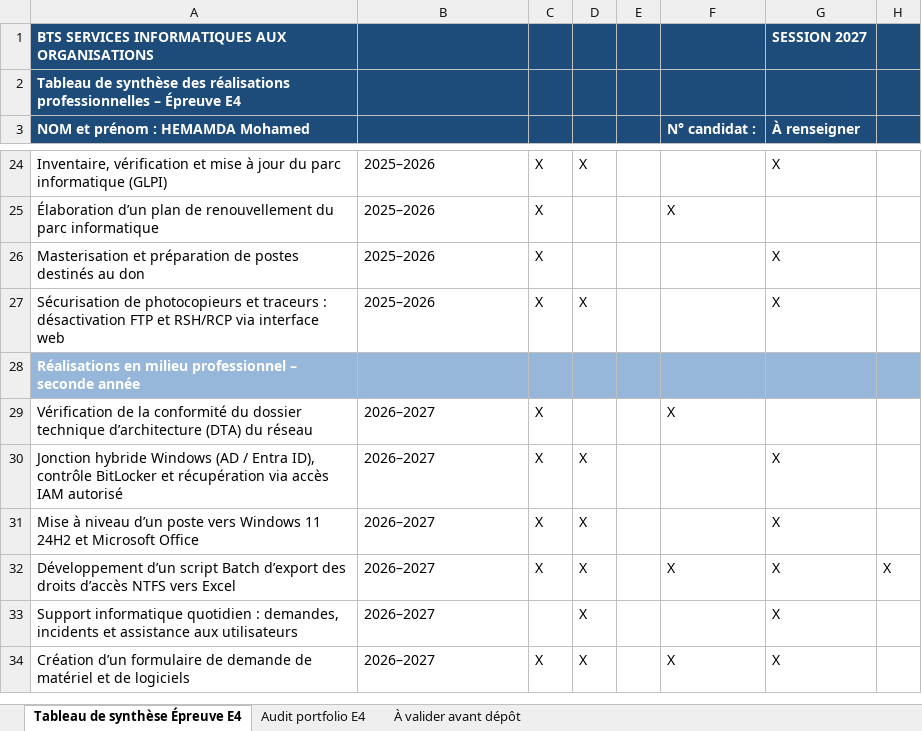
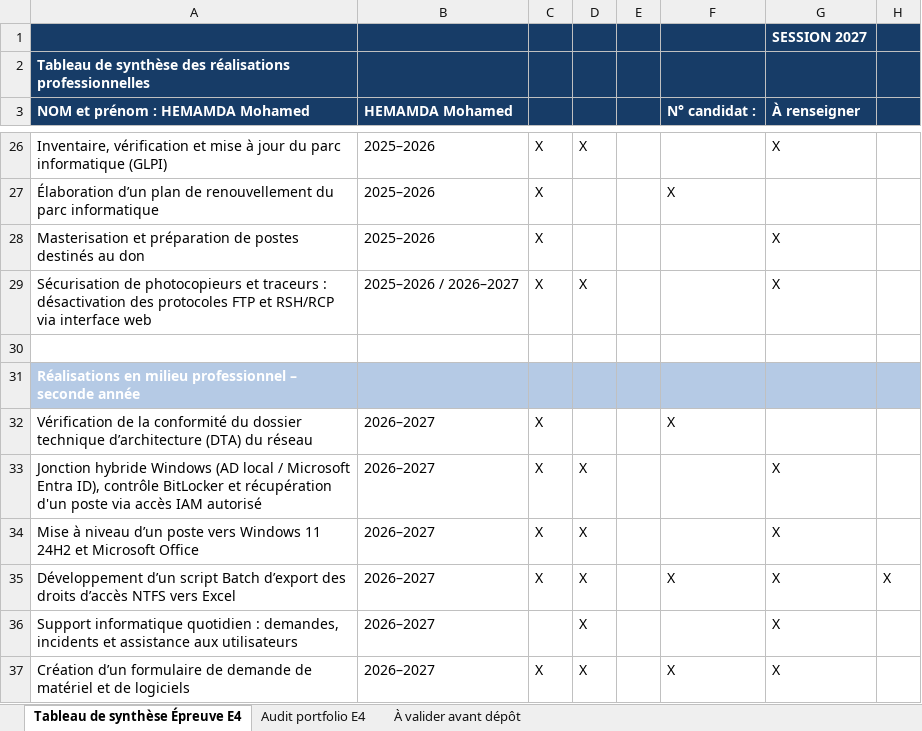
Before and after one commit to mohamedfanney/mohamedfanney.github.io, an Excel workbook: documents/tableau-synthese-e4.xlsx, sheet Tableau de synthèse Épreuve E4, drawn as a sheet; only a part is shown, gaps mark what is left out; values as stored, in another font and other column widths than the file's, no borders; addresses are those after the commit; the diff covers the shown part only; the diff names each change by its address in the sheet, - before the commit and + after, or states it on an @@ line.

Commit message:
Mettre à jour le fichier Excel du portfolio avec les 27 réalisations de la version finale vérifiée

```diff
--- a/documents/tableau-synthese-e4.xlsx (sheet Tableau de synthèse Épreuve E4)
+++ b/documents/tableau-synthese-e4.xlsx (sheet Tableau de synthèse Épreuve E4)
-A1 (NOM et prénom : HEMAMDA Mohamed): BTS SERVICES INFORMATIQUES AUX ORGANISATIONS
+A1 (NOM et prénom : HEMAMDA Mohamed): (empty)
-A2 (NOM et prénom : HEMAMDA Mohamed): …réalisations professionnelles – Épreuve E4
+A2 (NOM et prénom : HEMAMDA Mohamed): …réalisations professionnelles
-B3: (empty)
+B3: HEMAMDA Mohamed
-A29 (NOM et prénom : HEMAMDA Mohamed): …: désactivation FTP et…
+A29 (NOM et prénom : HEMAMDA Mohamed): …: désactivation des protocoles FTP et…
-B29 (HEMAMDA Mohamed): 2025–2026
+B29 (HEMAMDA Mohamed): 2025–2026 / 2026–2027
+row 30: (empty)
-A31:H31 fill: #96B7D9
+A31:H31 fill: #B5CAE5
-A33 (NOM et prénom : HEMAMDA Mohamed): …Windows (AD / Entra ID), contrôle BitLocker et récupération via accès…
+A33 (NOM et prénom : HEMAMDA Mohamed): …Windows (AD local / Microsoft Entra ID), contrôle BitLocker et récupération d'un poste via accès…
```
Also changed, not shown: 3 added rows, 1 removed row, 19 edited cells and cell formats elsewhere in this sheet, sheet À valider avant dépôt, sheet Audit portfolio E4.
